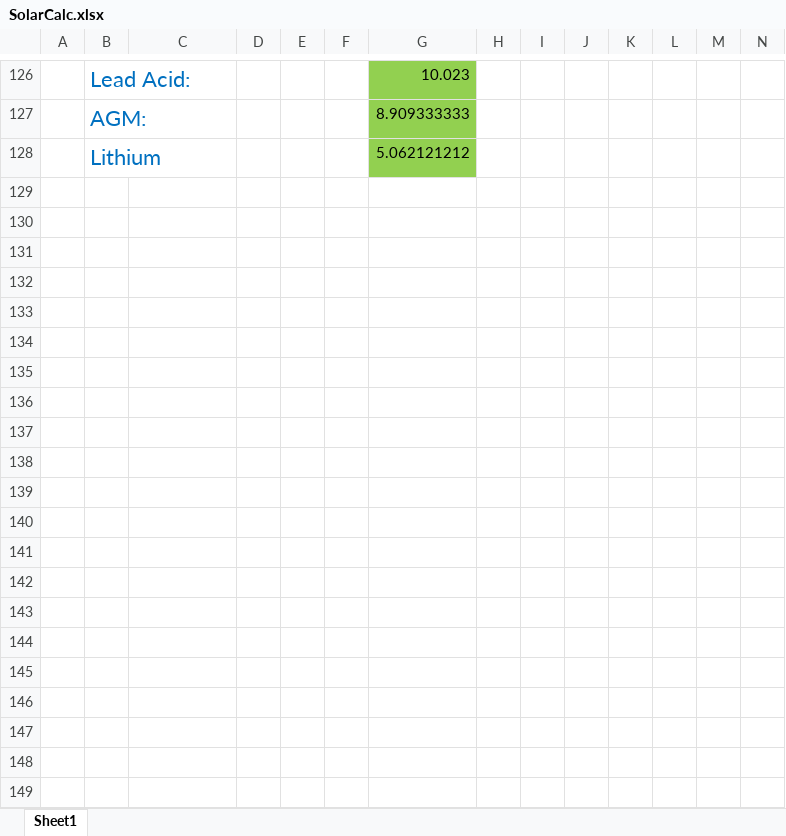
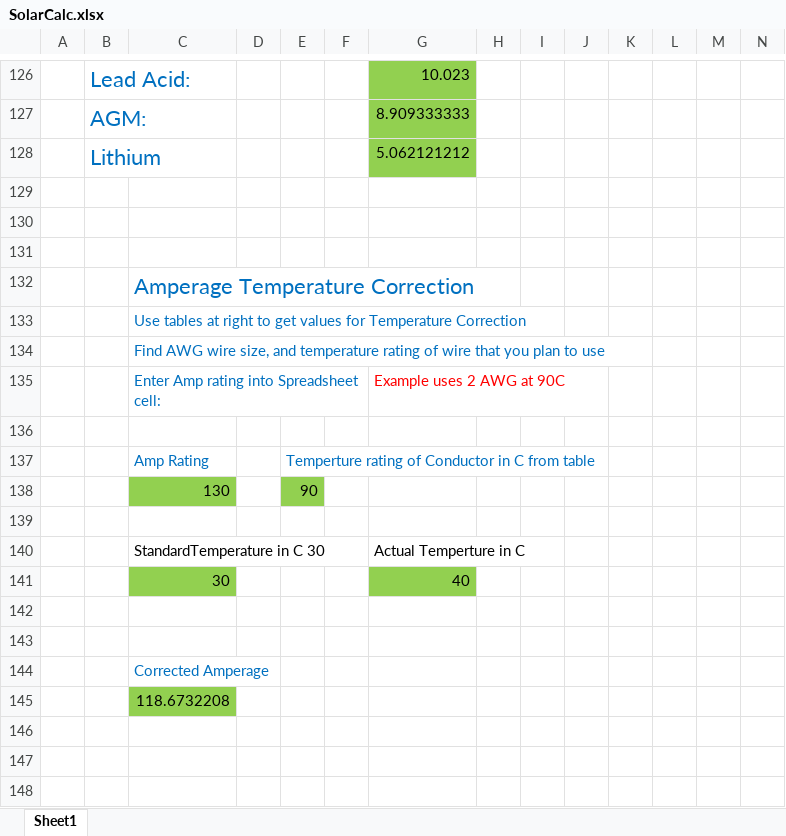
Before and after one commit to jpitz31/Solar-Calc, an Excel workbook: SolarCalc.xlsx, sheet Sheet1, drawn as a sheet; only a part is shown, gaps mark what is left out; values as stored, in another font and other column widths than the file's, no borders; charts and pictures not drawn; rows hold the shown columns only; the diff covers the shown part only; the diff names each change by its address in the sheet, - before the commit and + after, or states it on an @@ line.

Commit message:
Update SolarCalc.xlsx
Added new features, Amperage Temperature correction, and Solar panel to Charge controller 1% voltage drop wire size calculator

```diff
--- a/SolarCalc.xlsx (sheet Sheet1)
+++ b/SolarCalc.xlsx (sheet Sheet1)
+row 129: (empty)
+row 130: (empty)
+row 131: (empty)
+row 132:  |  | Amperage Temperature Correction
+row 133:  |  | Use tables at right to get values for Temperature Correction
+row 134:  |  | Find AWG wire size, and temperature rating of wire that you plan to use
+row 135:  |  | Enter Amp rating into Spreadsheet cell: |  |  |  | Example uses 2 AWG at 90C
+row 136: (empty)
+row 137:  |  | Amp Rating |  | Temperture rating of Conductor in C from table
+row 138:  |  | 130 |  | 90
+row 139: (empty)
+row 140:  |  | StandardTemperature in C 30 |  |  |  | Actual Temperture in C
+row 141:  |  | 30 |  |  |  | 40
+row 142: (empty)
+row 143: (empty)
+row 144:  |  | Corrected Amperage
+row 145:  |  | 118.6732208
+row 146: (empty)
+row 147: (empty)
+row 148: (empty)
```
Also changed, not shown: 50 added rows elsewhere in this sheet, charts or pictures.
